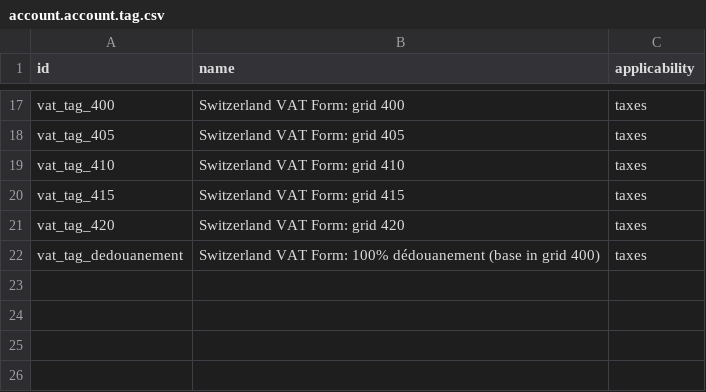
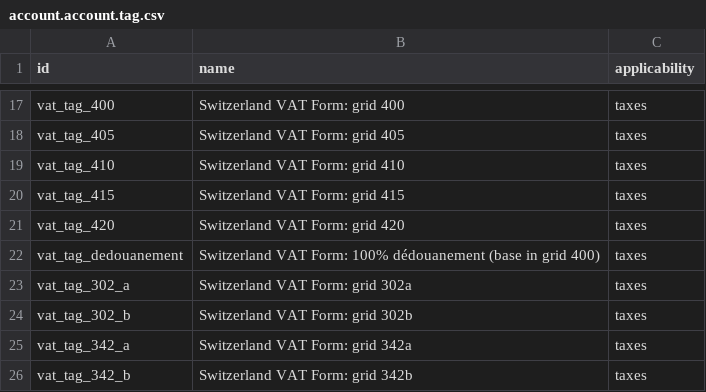
Before and after one commit to mmequignon/l10n-switzerland, a CSV file: odoo/local-src/enfinfidu_account/data_4/account.account.tag.csv, drawn as a sheet; only a part is shown, gaps mark what is left out.

```diff
--- a/odoo/local-src/enfinfidu_account/data_4/account.account.tag.csv
+++ b/odoo/local-src/enfinfidu_account/data_4/account.account.tag.csv
@@ -22 +22,5 @@ vat_tag_420,Switzerland VAT Form: grid 420,taxes
 vat_tag_dedouanement,Switzerland VAT Form: 100% dédouanement (base in grid 400),taxes
+vat_tag_302_a,Switzerland VAT Form: grid 302a,taxes
+vat_tag_302_b,Switzerland VAT Form: grid 302b,taxes
+vat_tag_342_a,Switzerland VAT Form: grid 342a,taxes
+vat_tag_342_b,Switzerland VAT Form: grid 342b,taxes
```
Also changed, not shown: odoo/local-src/enfinfidu_account/data_4/account.tax.template.csv, 3 other files.
